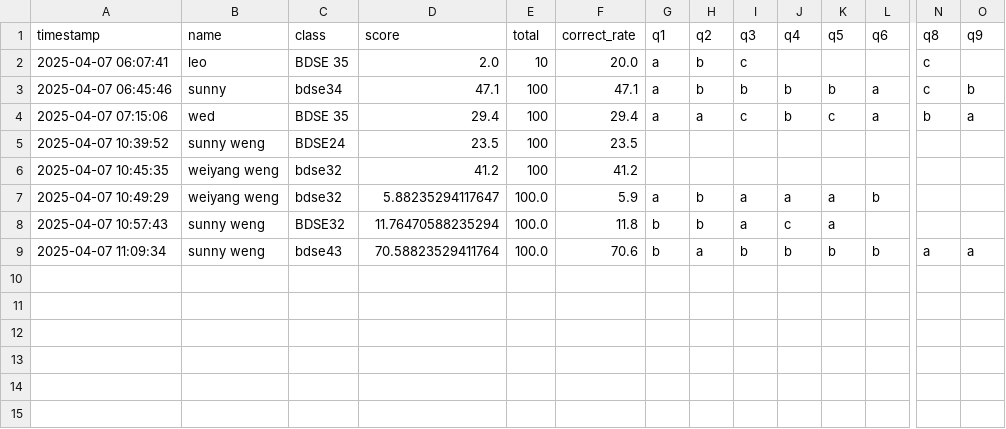
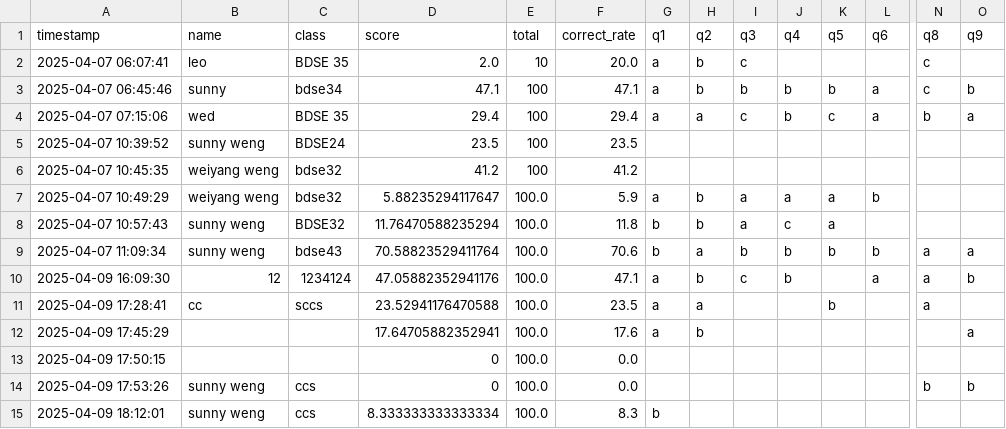
Before and after one commit to Zenobia000/iSpan_python-DA-cookbooks, a CSV file: basic/iSpan_python_DA/exam_python/result_log.csv, drawn as a sheet; only a part is shown, gaps mark what is left out; rows hold the shown columns only; the diff names each change by its address in the sheet, - before the commit and + after, or states it on an @@ line.

```diff
--- a/basic/iSpan_python_DA/exam_python/result_log.csv
+++ b/basic/iSpan_python_DA/exam_python/result_log.csv
+row 10: 2025-04-09 16:09:30 | 12 | 1234124 | 47.05882352941176 | 100.0 | 47.1 | a | b | c | b |  | a | a | b
+row 11: 2025-04-09 17:28:41 | cc | sccs | 23.52941176470588 | 100.0 | 23.5 | a | a |  |  | b |  | a
+row 12: 2025-04-09 17:45:29 |  |  | 17.64705882352941 | 100.0 | 17.6 | a | b |  |  |  |  |  | a
+row 13: 2025-04-09 17:50:15 |  |  | 0 | 100.0 | 0.0
+row 14: 2025-04-09 17:53:26 | sunny weng | ccs | 0 | 100.0 | 0.0 |  |  |  |  |  |  | b | b
+row 15: 2025-04-09 18:12:01 | sunny weng | ccs | 8.333333333333334 | 100.0 | 8.3 | b
```
Also changed, not shown: basic/iSpan_python_DA/exam_python/quiz.csv, 40 other files.
